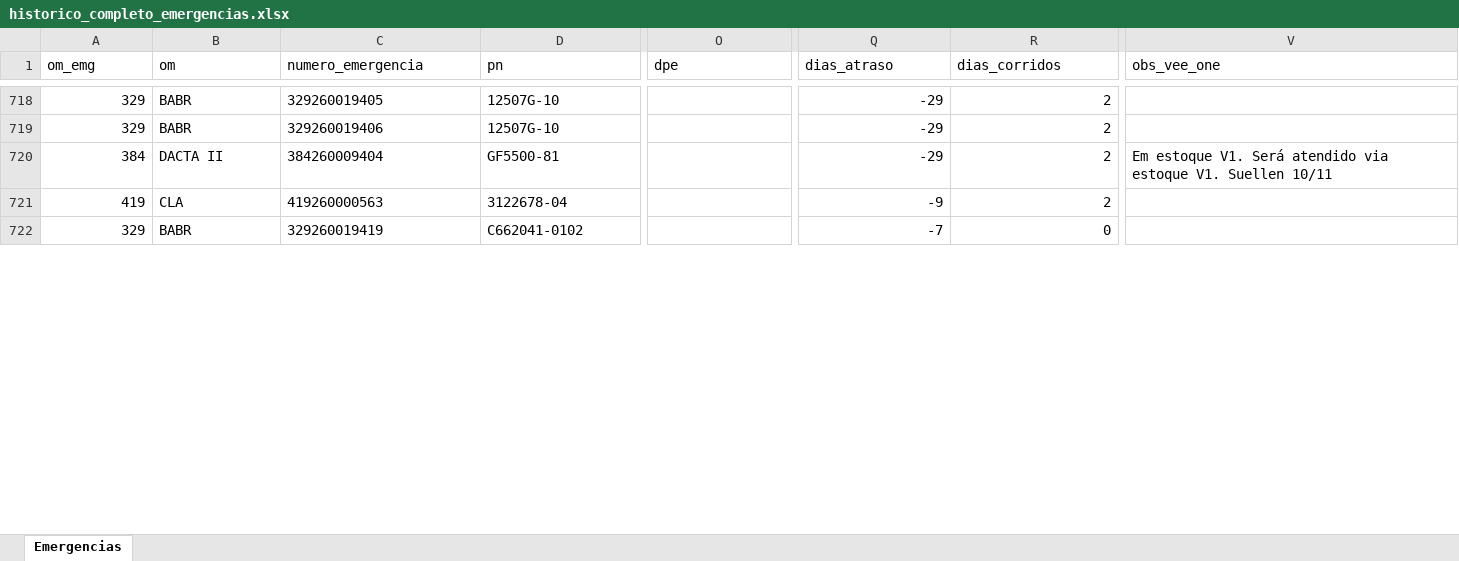
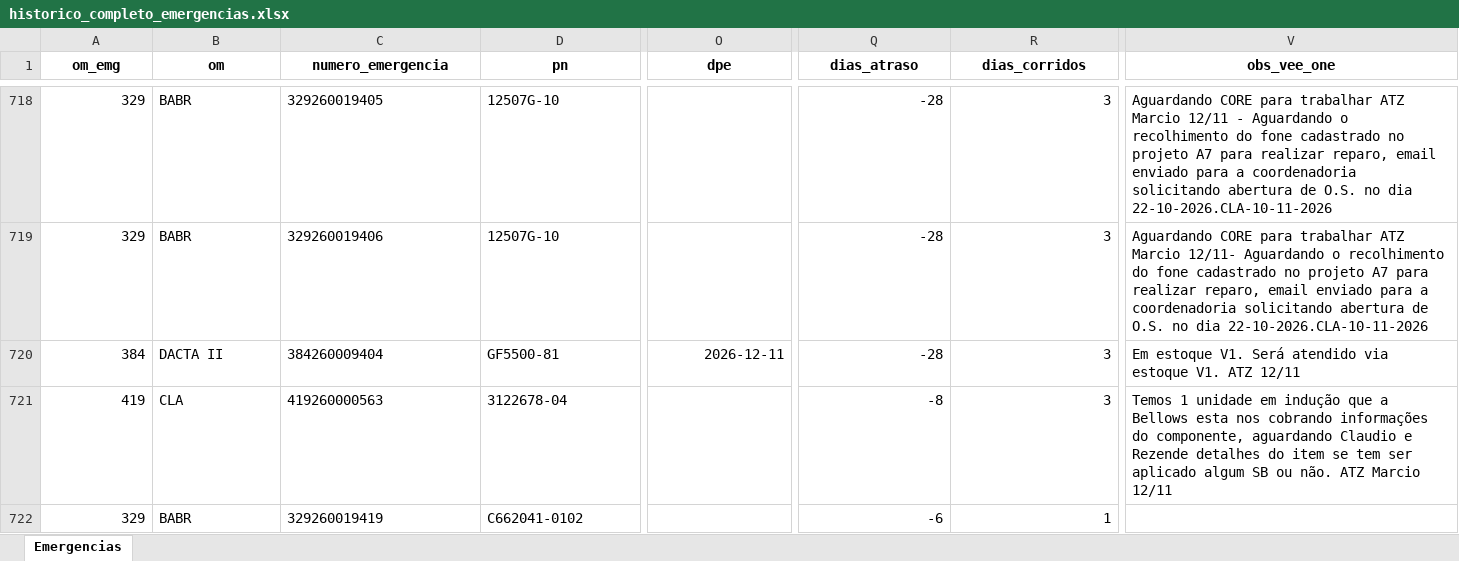
Before and after one commit to wallacedellaney/c98a-pamals, an Excel workbook: Contrato 005/Dashboard/02_Dados_Tratados/historico_completo_emergencias.xlsx, sheet Emergencias, drawn as a sheet; only a part is shown, gaps mark what is left out; values as stored, in another font and other column widths than the file's, no borders; the diff covers the shown part only; the diff names each change by its address in the sheet, - before the commit and + after, or states it on an @@ line.

```diff
--- a/Contrato 005/Dashboard/02_Dados_Tratados/historico_completo_emergencias.xlsx (sheet Emergencias)
+++ b/Contrato 005/Dashboard/02_Dados_Tratados/historico_completo_emergencias.xlsx (sheet Emergencias)
@@ A1:V1 bold: off → on, alignment: left → center @@
-Q718:Q720 (dias_atraso): -29
+Q718:Q720 (dias_atraso): -28
-R718:R721 (dias_corridos): 2
+R718:R721 (dias_corridos): 3
-V718 (obs_vee_one): (empty)
+V718 (obs_vee_one): Aguardando CORE para trabalhar ATZ Marcio 12/11 - Aguardando o recolhimento do fone cadastrado no projeto A7 para realizar reparo, email enviado para a coordenadoria solicitando abertura de O.S. no dia 22-10-2026.CLA-10-11-2026
-V719 (obs_vee_one): (empty)
+V719 (obs_vee_one): Aguardando CORE para trabalhar ATZ Marcio 12/11- Aguardando o recolhimento do fone cadastrado no projeto A7 para realizar reparo, email enviado para a coordenadoria solicitando abertura de O.S. no dia 22-10-2026.CLA-10-11-2026
-O720 (dpe): (empty)
+O720 (dpe): 2026-12-11
-V720 (obs_vee_one): …estoque V1. Suellen 10/11
+V720 (obs_vee_one): …estoque V1. ATZ 12/11
-Q721 (dias_atraso): -9
+Q721 (dias_atraso): -8
-V721 (obs_vee_one): (empty)
+V721 (obs_vee_one): Temos 1 unidade em indução que a Bellows esta nos cobrando informações do componente, aguardando Claudio e Rezende detalhes do item se tem ser aplicado algum SB ou não. ATZ Marcio 12/11
-Q722 (dias_atraso): -7
+Q722 (dias_atraso): -6
-R722 (dias_corridos): 0
+R722 (dias_corridos): 1
```
Also changed, not shown: 2 added rows, 69 edited cells and cell formats elsewhere in this sheet, Contrato 005/Dashboard/02_Dados_Tratados/base_emergencias_tratada.xlsx, 9 other files.
